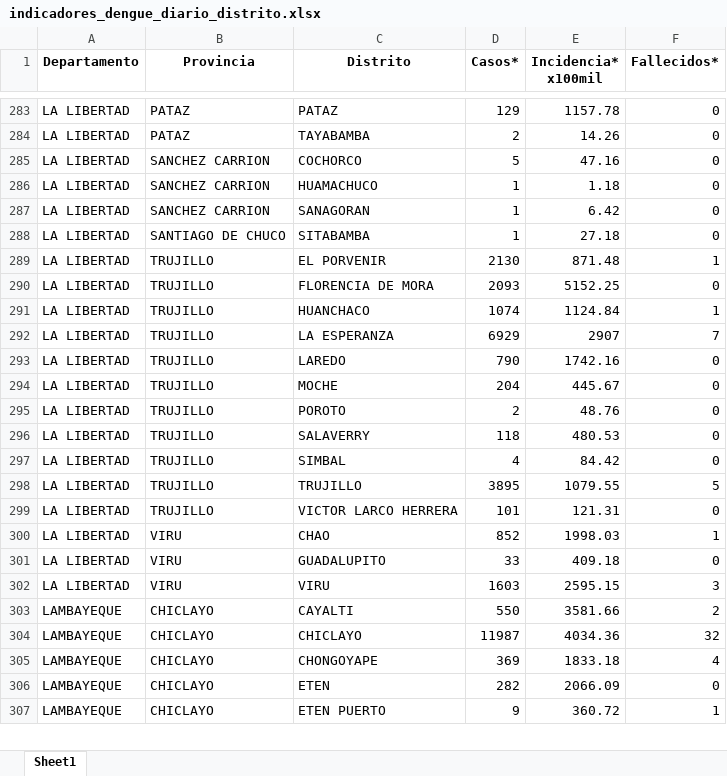
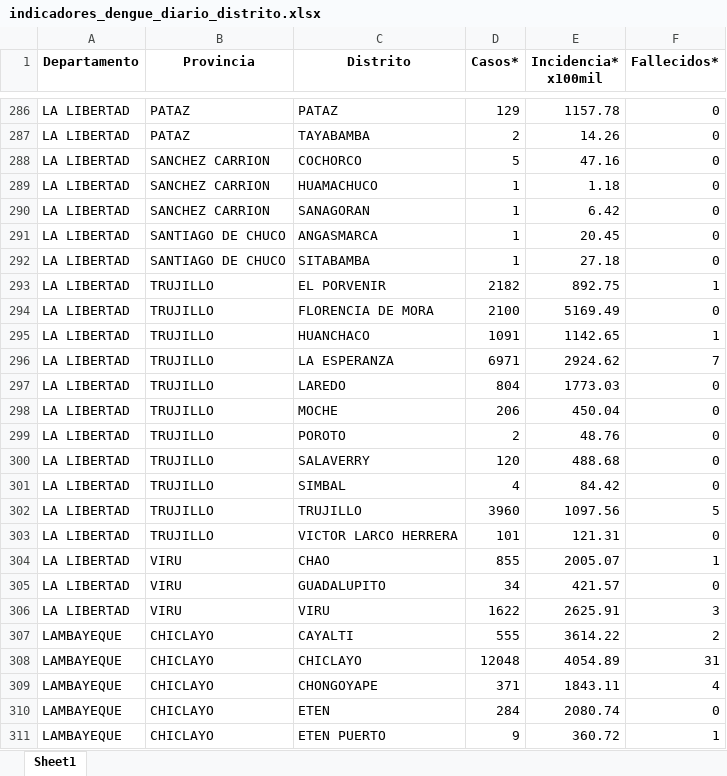
Before and after one commit to jlhuacles/dengue-final, an Excel workbook: indicadores_dengue_diario_distrito.xlsx, sheet Sheet1, drawn as a sheet; only a part is shown, gaps mark what is left out; values as stored, in another font and other column widths than the file's, no borders; addresses are those after the commit; the diff covers the shown part only; the diff names each change by its address in the sheet, - before the commit and + after, or states it on an @@ line.

```diff
--- a/indicadores_dengue_diario_distrito.xlsx (sheet Sheet1)
+++ b/indicadores_dengue_diario_distrito.xlsx (sheet Sheet1)
+row 291: LA LIBERTAD | SANTIAGO DE CHUCO | ANGASMARCA | 1 | 20.45 | 0
-D293 (Casos*): 2130
+D293 (Casos*): 2182
-E293 (Incidencia* x100mil): 871.48
+E293 (Incidencia* x100mil): 892.75
-D294 (Casos*): 2093
+D294 (Casos*): 2100
-E294 (Incidencia* x100mil): 5152.25
+E294 (Incidencia* x100mil): 5169.49
-D295 (Casos*): 1074
+D295 (Casos*): 1091
-E295 (Incidencia* x100mil): 1124.84
+E295 (Incidencia* x100mil): 1142.65
-D296 (Casos*): 6929
+D296 (Casos*): 6971
-E296 (Incidencia* x100mil): 2907
+E296 (Incidencia* x100mil): 2924.62
-D297 (Casos*): 790
+D297 (Casos*): 804
-E297 (Incidencia* x100mil): 1742.16
+E297 (Incidencia* x100mil): 1773.03
-D298 (Casos*): 204
+D298 (Casos*): 206
-E298 (Incidencia* x100mil): 445.67
+E298 (Incidencia* x100mil): 450.04
-D300 (Casos*): 118
+D300 (Casos*): 120
-E300 (Incidencia* x100mil): 480.53
+E300 (Incidencia* x100mil): 488.68
-D302 (Casos*): 3895
+D302 (Casos*): 3960
-E302 (Incidencia* x100mil): 1079.55
+E302 (Incidencia* x100mil): 1097.56
-D304 (Casos*): 852
+D304 (Casos*): 855
-E304 (Incidencia* x100mil): 1998.03
+E304 (Incidencia* x100mil): 2005.07
-D305 (Casos*): 33
+D305 (Casos*): 34
-E305 (Incidencia* x100mil): 409.18
+E305 (Incidencia* x100mil): 421.57
-D306 (Casos*): 1603
+D306 (Casos*): 1622
-E306 (Incidencia* x100mil): 2595.15
+E306 (Incidencia* x100mil): 2625.91
-D307 (Casos*): 550
+D307 (Casos*): 555
-E307 (Incidencia* x100mil): 3581.66
+E307 (Incidencia* x100mil): 3614.22
-D308 (Casos*): 11987
+D308 (Casos*): 12048
-E308 (Incidencia* x100mil): 4034.36
+E308 (Incidencia* x100mil): 4054.89
-F308 (Fallecidos*): 32
+F308 (Fallecidos*): 31
-D309 (Casos*): 369
+D309 (Casos*): 371
-E309 (Incidencia* x100mil): 1833.18
+E309 (Incidencia* x100mil): 1843.11
-D310 (Casos*): 282
+D310 (Casos*): 284
-E310 (Incidencia* x100mil): 2066.09
+E310 (Incidencia* x100mil): 2080.74
```
Also changed, not shown: 7 added rows, 6 removed rows and 552 edited cells elsewhere in this sheet.
